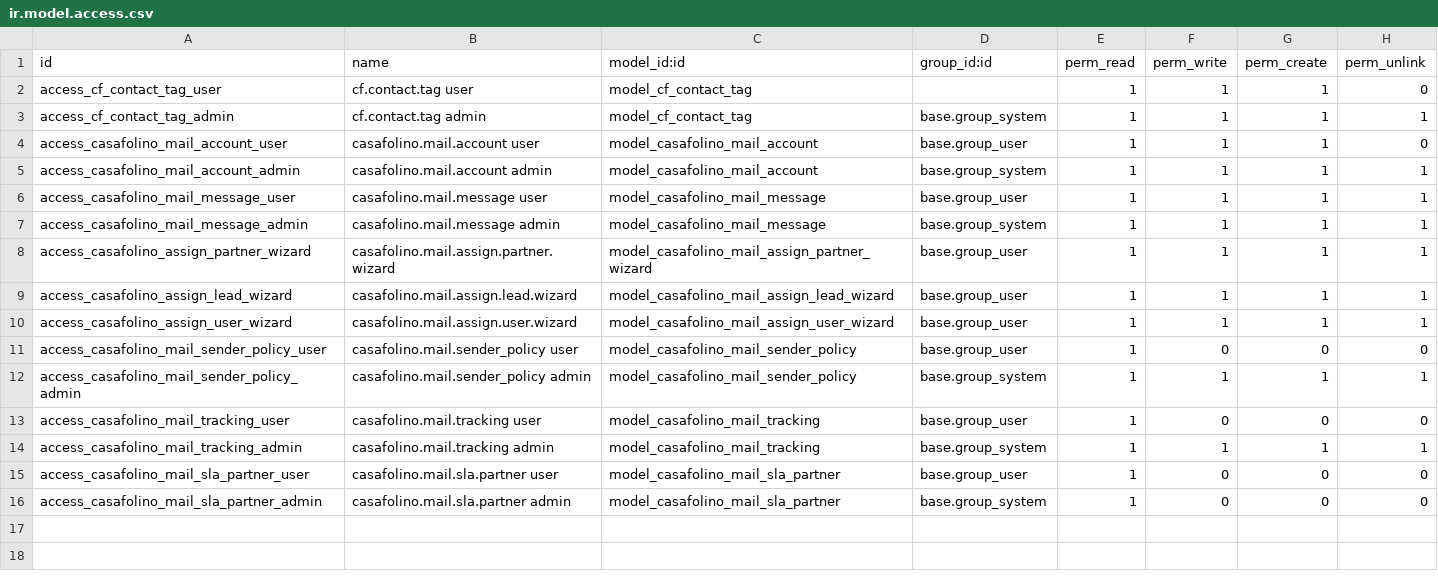
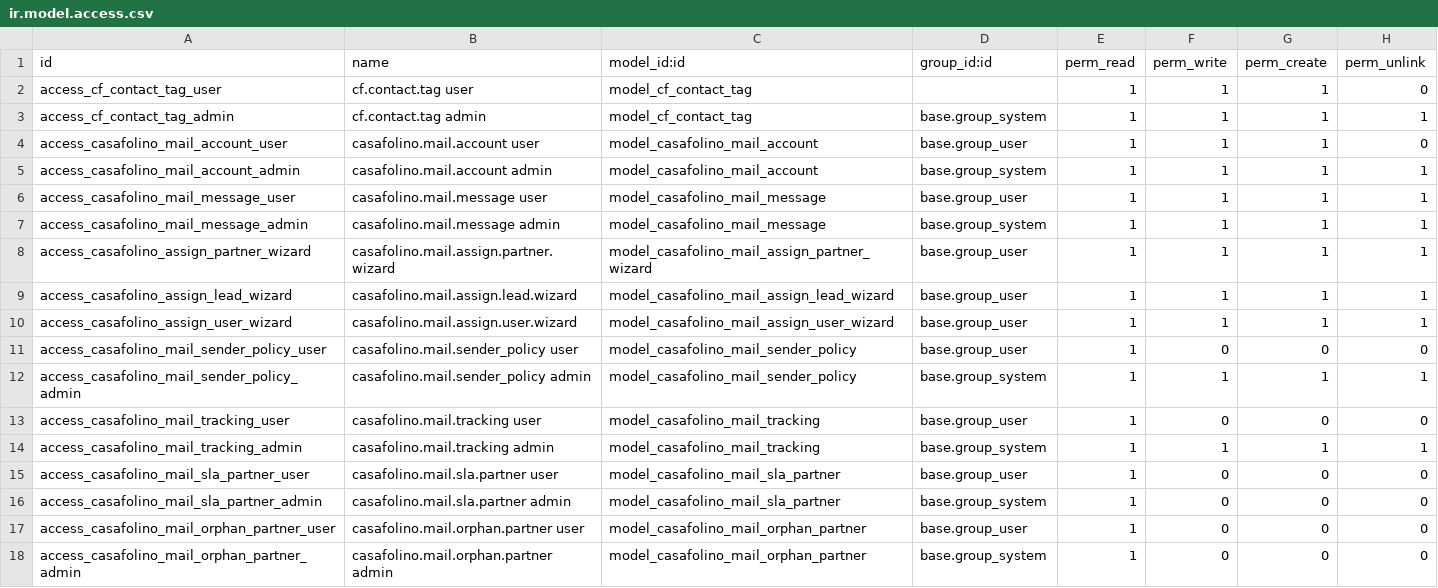
Before and after one commit to casafolino/casafolino-os, a CSV file: casafolino_mail/security/ir.model.access.csv, drawn as a sheet.

```diff
--- a/casafolino_mail/security/ir.model.access.csv
+++ b/casafolino_mail/security/ir.model.access.csv
@@ -16 +16,3 @@ access_casafolino_mail_sla_partner_user,casafolino.mail.sla.partner user,model_c
 access_casafolino_mail_sla_partner_admin,casafolino.mail.sla.partner admin,model_casafolino_mail_sla_partner,base.group_system,1,0,0,0
+access_casafolino_mail_orphan_partner_user,casafolino.mail.orphan.partner user,model_casafolino_mail_orphan_partner,base.group_user,1,0,0,0
+access_casafolino_mail_orphan_partner_admin,casafolino.mail.orphan.partner admin,model_casafolino_mail_orphan_partner,base.group_system,1,0,0,0
```
Also changed, not shown: 6 other files.
